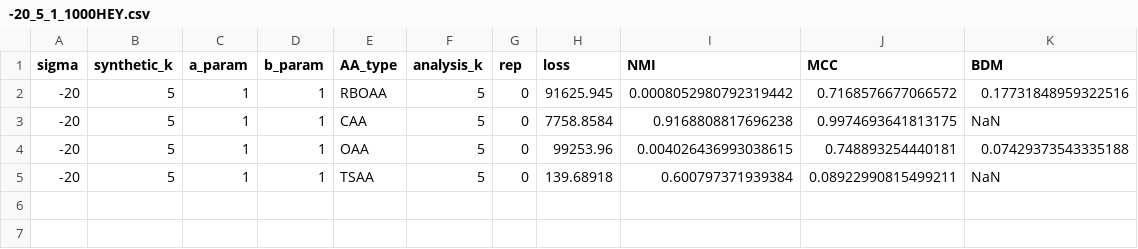
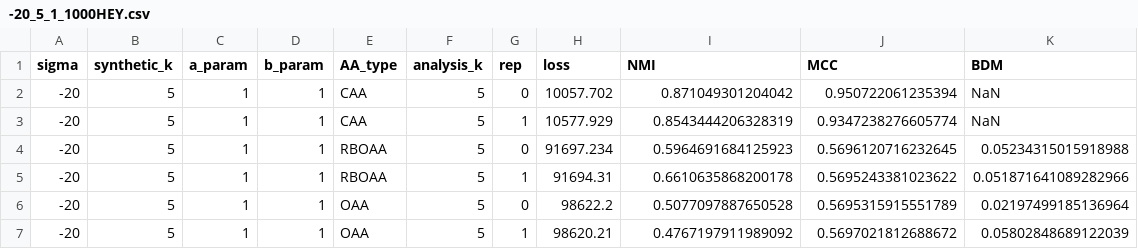
Before and after one commit to Maplewarrior/02466-Fagprojekt-KID, a CSV file: AAM-Module-V1/result dataframes/-20_5_1_1000HEY.csv, drawn as a sheet.

```diff
--- a/AAM-Module-V1/result dataframes/-20_5_1_1000HEY.csv
+++ b/AAM-Module-V1/result dataframes/-20_5_1_1000HEY.csv
@@ -1,5 +1,7 @@
 sigma,synthetic_k,a_param,b_param,AA_type,analysis_k,rep,loss,NMI,MCC,BDM
--20,5,1,1,RBOAA,5,0,91625.945,0.0008052980792319442,0.7168576677066572,0.17731848959322516
--20,5,1,1,CAA,5,0,7758.8584,0.9168808817696238,0.9974693641813175,NaN
--20,5,1,1,OAA,5,0,99253.96,0.004026436993038615,0.748893254440181,0.07429373543335188
--20,5,1,1,TSAA,5,0,139.68918,0.600797371939384,0.08922990815499211,NaN
+-20,5,1,1,CAA,5,0,10057.702,0.871049301204042,0.950722061235394,NaN
+-20,5,1,1,CAA,5,1,10577.929,0.8543444206328319,0.9347238276605774,NaN
+-20,5,1,1,RBOAA,5,0,91697.234,0.5964691684125923,0.5696120716232645,0.05234315015918988
+-20,5,1,1,RBOAA,5,1,91694.31,0.6610635868200178,0.5695243381023622,0.051871641089282966
+-20,5,1,1,OAA,5,0,98622.2,0.5077097887650528,0.5695315915551789,0.02197499185136964
+-20,5,1,1,OAA,5,1,98620.21,0.4767197911989092,0.5697021812688672,0.05802848689122039
```
Also changed, not shown: 11 other files.
